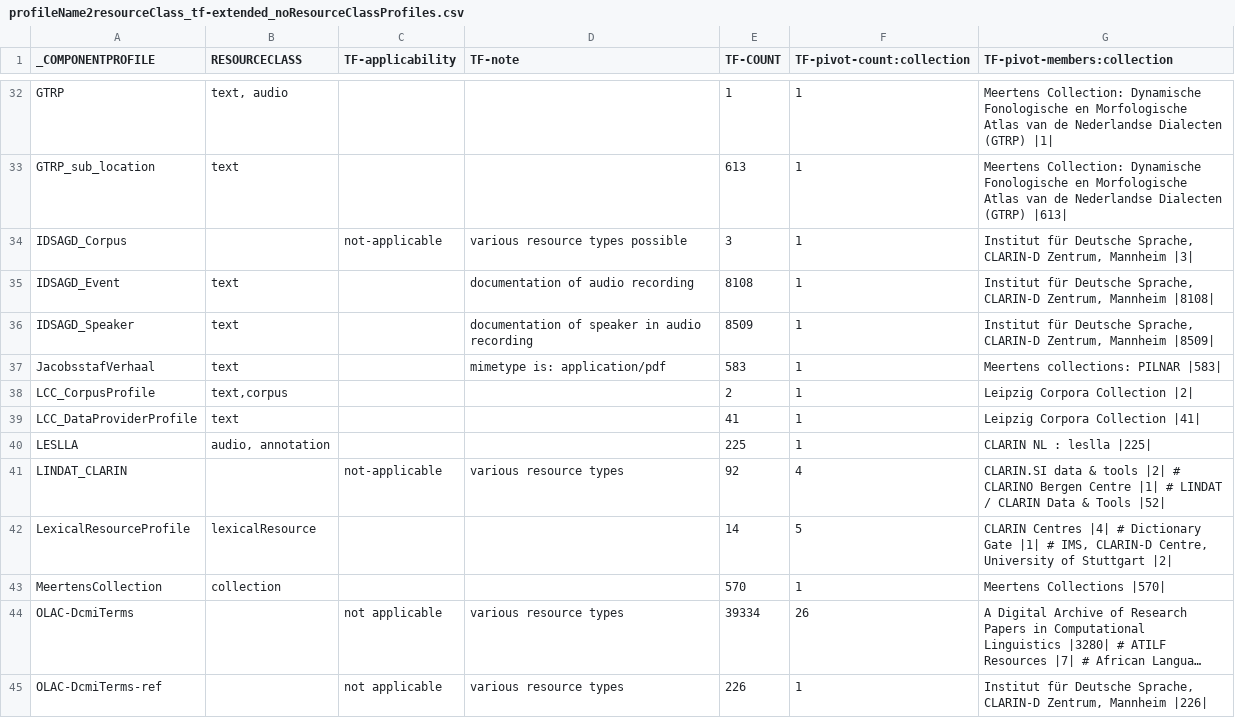
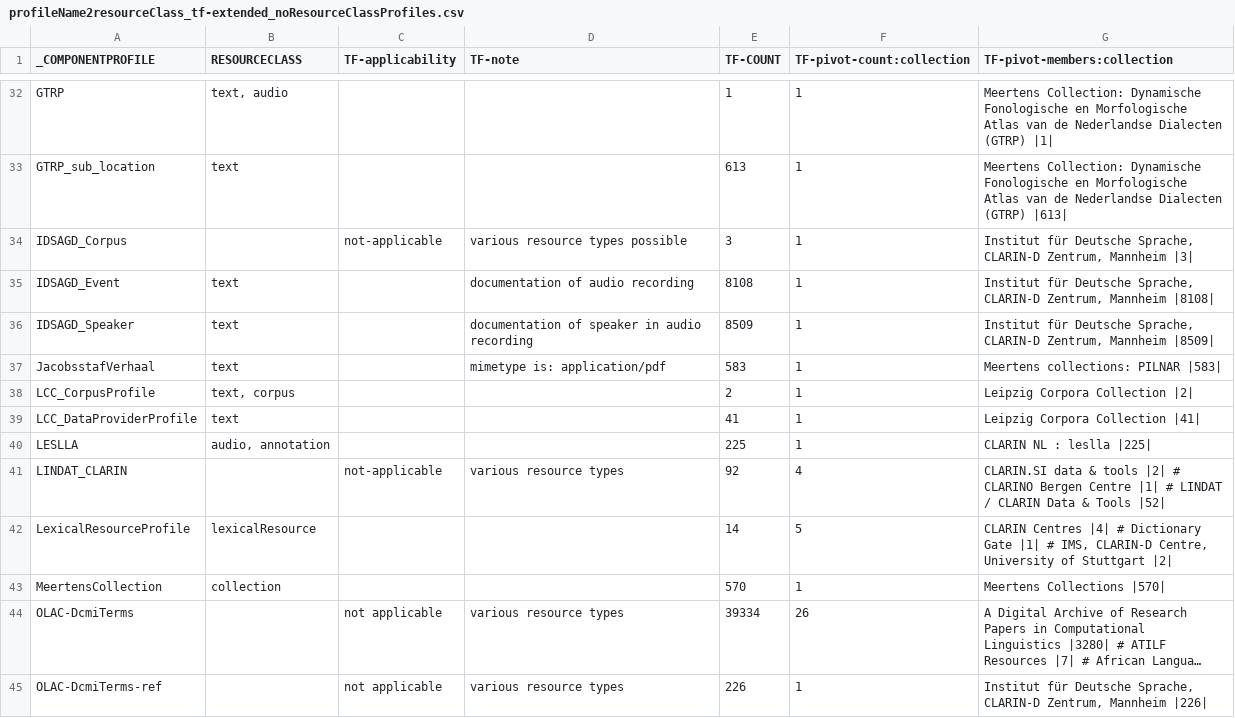
Before and after one commit to clarin-eric/VLO-mapping, a CSV file: value-maps/profileName2resourceClass_tf-extended_noResourceClassProfiles.csv, drawn as a sheet; only a part is shown, gaps mark what is left out; long unchanged cells end in ….

Commit message:
typos

```diff
--- a/value-maps/profileName2resourceClass_tf-extended_noResourceClassProfiles.csv
+++ b/value-maps/profileName2resourceClass_tf-extended_noResourceClassProfiles.csv
@@ -37,3 +37,3 @@ IDSAGD_Speaker,"text","","documentation of speaker in audio recording",8509,1,"I
 JacobsstafVerhaal,"text","","mimetype is: application/pdf",583,1,"Meertens collections: PILNAR |583|"
-LCC_CorpusProfile,"text,corpus","","",2,1,"Leipzig Corpora Collection |2|"
+LCC_CorpusProfile,"text, corpus","","",2,1,"Leipzig Corpora Collection |2|"
 LCC_DataProviderProfile,"text","","",41,1,"Leipzig Corpora Collection |41|"
```
